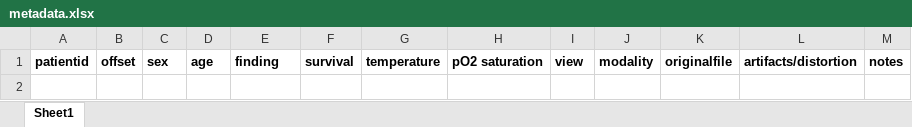
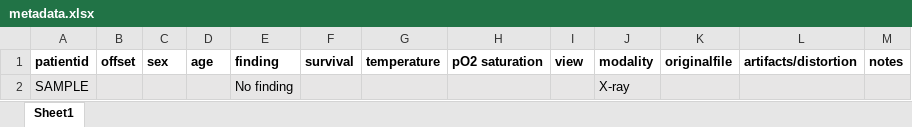
Before and after one commit to agchung/Actualmed-COVID-chestxray-dataset, an Excel workbook: metadata.xlsx, sheet Sheet1, drawn as a sheet; values as stored, in another font and other column widths than the file's, no borders; the diff names each change by its address in the sheet, - before the commit and + after, or states it on an @@ line.

```diff
--- a/metadata.xlsx (sheet Sheet1)
+++ b/metadata.xlsx (sheet Sheet1)
+row 2: SAMPLE |  |  |  | No finding |  |  |  |  | X-ray
```
Also changed, not shown: 1 other file.
